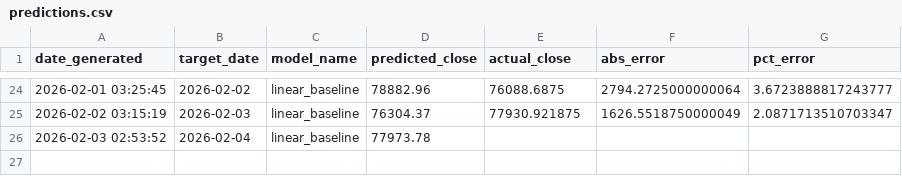
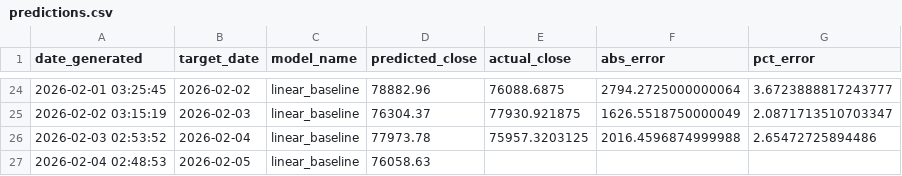
Before and after one commit to lleonee/btctomorrow, a CSV file: data/predictions.csv, drawn as a sheet; only a part is shown, gaps mark what is left out.

```diff
--- a/data/predictions.csv
+++ b/data/predictions.csv
@@ -25,2 +25,3 @@ date_generated,target_date,model_name,predicted_close,actual_close,abs_error,pct
 2026-02-02 03:15:19,2026-02-03,linear_baseline,76304.37,77930.921875,1626.5518750000049,2.0871713510703347
-2026-02-03 02:53:52,2026-02-04,linear_baseline,77973.78,,,
+2026-02-03 02:53:52,2026-02-04,linear_baseline,77973.78,75957.3203125,2016.4596874999988,2.65472725894486
+2026-02-04 02:48:53,2026-02-05,linear_baseline,76058.63,,,
```
Also changed, not shown: data/btc_prices.csv.
